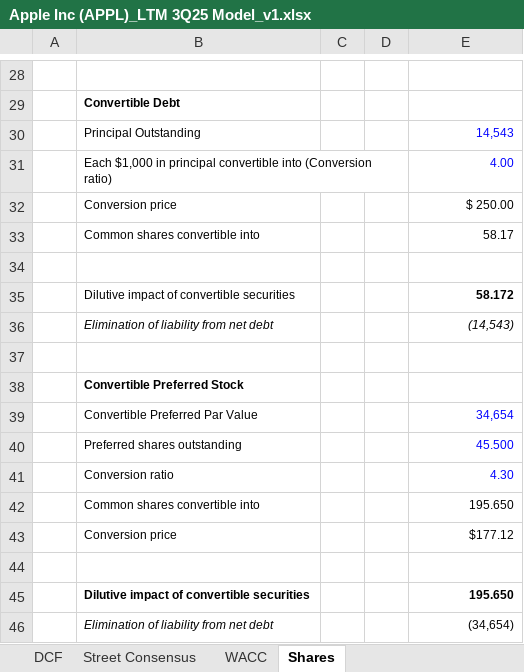
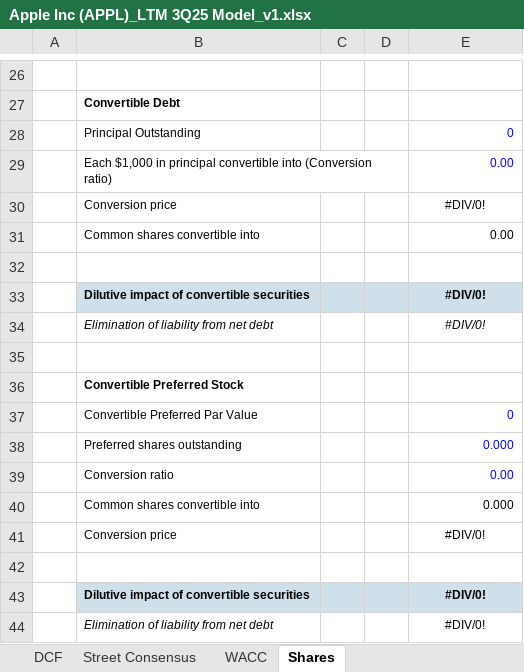
Before and after one commit to EquilibrisResearch/Financial-Models, an Excel workbook: Tech, Media, and Telecom (TMT)/Tech Hardware/Apple, Inc. (APPL)/Financial Model/Apple Inc (APPL)_LTM 3Q25 Model_v1.xlsx, sheet Shares, drawn as a sheet; only a part is shown, gaps mark what is left out; values as stored, in another font and other column widths than the file's, no borders; addresses are those after the commit; the diff covers the shown part only; the diff names each change by its address in the sheet, - before the commit and + after, or states it on an @@ line.

```diff
--- a/Tech, Media, and Telecom (TMT)/Tech Hardware/Apple, Inc. (APPL)/Financial Model/Apple Inc (APPL)_LTM 3Q25 Model_v1.xlsx (sheet Shares)
+++ b/Tech, Media, and Telecom (TMT)/Tech Hardware/Apple, Inc. (APPL)/Financial Model/Apple Inc (APPL)_LTM 3Q25 Model_v1.xlsx (sheet Shares)
-E28: 14,543
+E28: 0
-E29: 4.00
+E29: 0.00
-E30: $ 250.00
+E30: #DIV/0!
-E30 alignment: right
+E30 alignment: center
-E31: 58.17
+E31: 0.00
-B33:E33 fill: none
+B33:E33 fill: #CFE0EA
-B33 bold: off
+B33 bold: on
-E33: 58.172
+E33: #DIV/0!
-E33:E34 alignment: right
+E33:E34 alignment: center
-E34: (14,543)
+E34: #DIV/0!
-E37: 34,654
+E37: 0
-E38: 45.500
+E38: 0.000
-E39: 4.30
+E39: 0.00
-E40: 195.650
+E40: 0.000
-E41: $177.12
+E41: #DIV/0!
-E41 alignment: right
+E41 alignment: center
-B43:E43 fill: none
+B43:E43 fill: #CFE0EA
-E43: 195.650
+E43: #DIV/0!
-E43:E44 alignment: right
+E43:E44 alignment: center
-E44: (34,654)
+E44: #DIV/0!
```
Also changed, not shown: 15 added rows, 17 removed rows, 3 moved rows, 2 edited cells and cell formats elsewhere in this sheet, sheet 3-Statement Model, sheet DCF, formulas that keep their value, charts or pictures.
